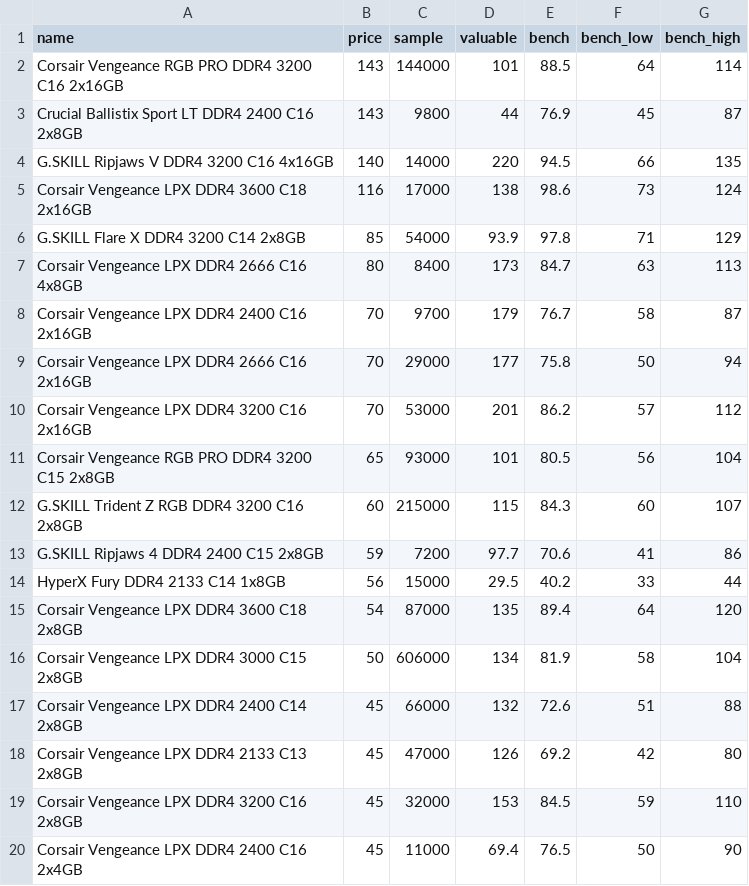
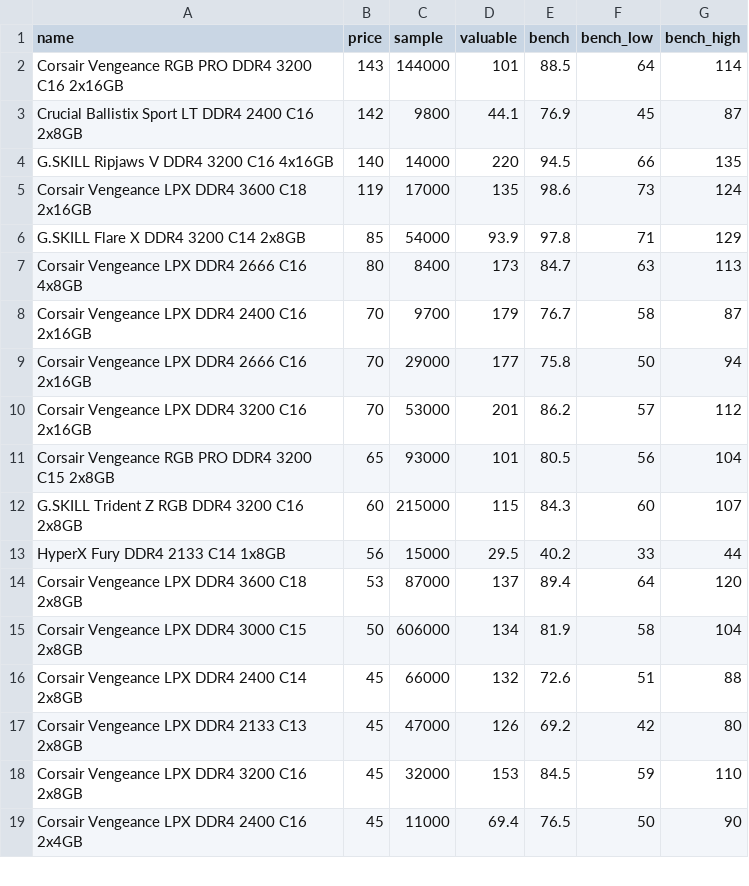
Before and after one commit to ShaokangJiang/CSE-203B-crapping, a CSV file: data/ram.csv, drawn as a sheet; only a part is shown.

```diff
--- a/data/ram.csv
+++ b/data/ram.csv
@@ -2,5 +2,5 @@ name,price,sample,valuable,bench,bench_low,bench_high
 Corsair Vengeance RGB PRO DDR4 3200 C16 2x16GB,143,144000,101,88.5,64,114
-Crucial Ballistix Sport LT DDR4 2400 C16 2x8GB,143,9800,44,76.9,45,87
+Crucial Ballistix Sport LT DDR4 2400 C16 2x8GB,142,9800,44.1,76.9,45,87
 G.SKILL Ripjaws V DDR4 3200 C16 4x16GB,140,14000,220,94.5,66,135
-Corsair Vengeance LPX DDR4 3600 C18 2x16GB,116,17000,138,98.6,73,124
+Corsair Vengeance LPX DDR4 3600 C18 2x16GB,119,17000,135,98.6,73,124
 G.SKILL Flare X DDR4 3200 C14 2x8GB,85,54000,93.9,97.8,71,129
@@ -12,5 +12,4 @@ Corsair Vengeance RGB PRO DDR4 3200 C15 2x8GB,65,93000,101,80.5,56,104
 G.SKILL Trident Z RGB DDR4 3200 C16 2x8GB,60,215000,115,84.3,60,107
-G.SKILL Ripjaws 4 DDR4 2400 C15 2x8GB,59,7200,97.7,70.6,41,86
 HyperX Fury DDR4 2133 C14 1x8GB,56,15000,29.5,40.2,33,44
-Corsair Vengeance LPX DDR4 3600 C18 2x8GB,54,87000,135,89.4,64,120
+Corsair Vengeance LPX DDR4 3600 C18 2x8GB,53,87000,137,89.4,64,120
 Corsair Vengeance LPX DDR4 3000 C15 2x8GB,50,606000,134,81.9,58,104
```
Also changed, not shown: data/cpu.csv, data/gpu.csv, 2 other files.
